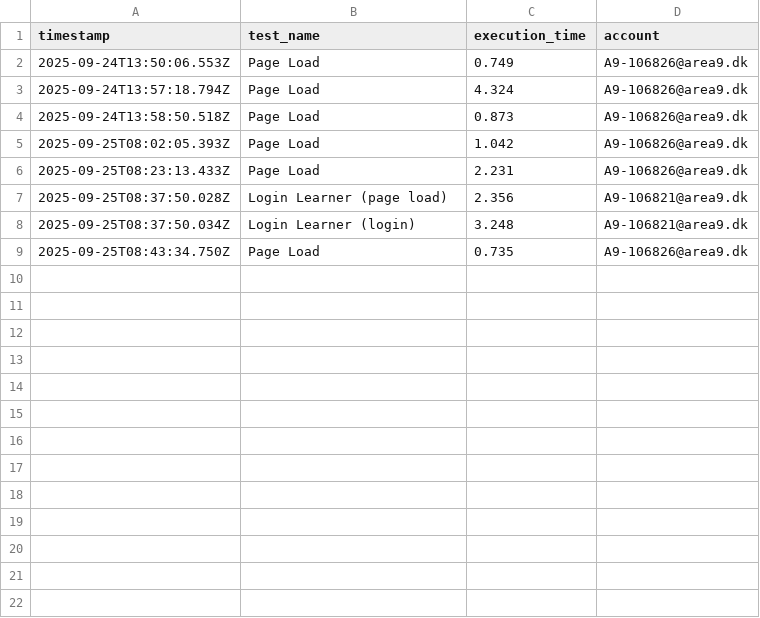
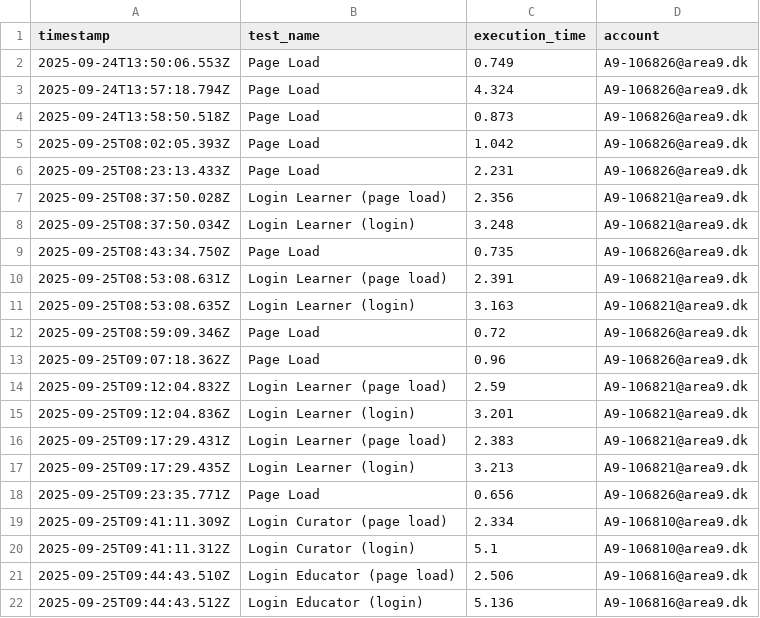
Before and after one commit to ViggoBeck/Webdriver-Area9, a CSV file: results/results-warm.csv, drawn as a sheet; the diff names each change by its address in the sheet, - before the commit and + after, or states it on an @@ line.

```diff
--- a/results/results-warm.csv
+++ b/results/results-warm.csv
+row 10: 2025-09-25T08:53:08.631Z | Login Learner (page load) | 2.391 | A9-106821@area9.dk
+row 11: 2025-09-25T08:53:08.635Z | Login Learner (login) | 3.163 | A9-106821@area9.dk
+row 12: 2025-09-25T08:59:09.346Z | Page Load | 0.72 | A9-106826@area9.dk
+row 13: 2025-09-25T09:07:18.362Z | Page Load | 0.96 | A9-106826@area9.dk
+row 14: 2025-09-25T09:12:04.832Z | Login Learner (page load) | 2.59 | A9-106821@area9.dk
+row 15: 2025-09-25T09:12:04.836Z | Login Learner (login) | 3.201 | A9-106821@area9.dk
+row 16: 2025-09-25T09:17:29.431Z | Login Learner (page load) | 2.383 | A9-106821@area9.dk
+row 17: 2025-09-25T09:17:29.435Z | Login Learner (login) | 3.213 | A9-106821@area9.dk
+row 18: 2025-09-25T09:23:35.771Z | Page Load | 0.656 | A9-106826@area9.dk
+row 19: 2025-09-25T09:41:11.309Z | Login Curator (page load) | 2.334 | A9-106810@area9.dk
+row 20: 2025-09-25T09:41:11.312Z | Login Curator (login) | 5.1 | A9-106810@area9.dk
+row 21: 2025-09-25T09:44:43.510Z | Login Educator (page load) | 2.506 | A9-106816@area9.dk
+row 22: 2025-09-25T09:44:43.512Z | Login Educator (login) | 5.136 | A9-106816@area9.dk
```
Also changed, not shown: results/results-cache-comparison.csv, results/results-cold.csv, 5 other files.
